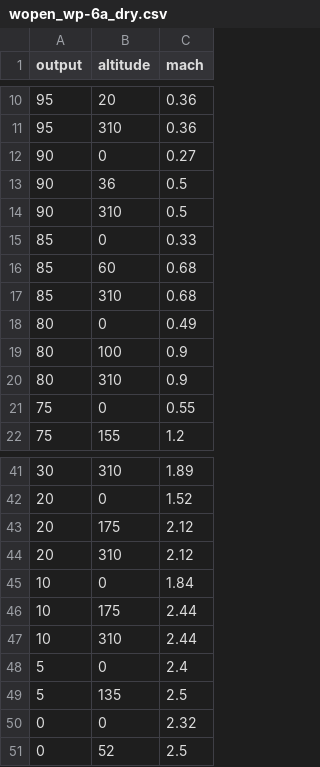
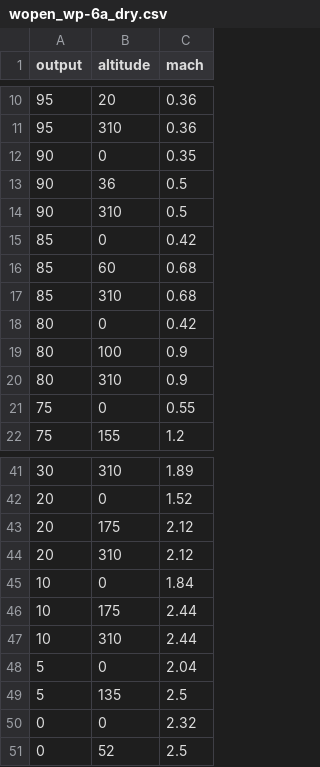
Before and after one commit to broecker/speedbop, a CSV file: adc/wopen_wp-6a_dry.csv, drawn as a sheet; only a part is shown, gaps mark what is left out.

```diff
--- a/adc/wopen_wp-6a_dry.csv
+++ b/adc/wopen_wp-6a_dry.csv
@@ -11,9 +11,9 @@ output,altitude,mach
 95,310,0.36
-90,0,0.27
+90,0,0.35
 90,36,0.5
 90,310,0.5
-85,0,0.33
+85,0,0.42
 85,60,0.68
 85,310,0.68
-80,0,0.49
+80,0,0.42
 80,100,0.9
@@ -47,3 +47,3 @@ output,altitude,mach
 10,310,2.44
-5,0,2.4
+5,0,2.04
 5,135,2.5
```
Also changed, not shown: adc/wopen_wp-6a_ab.csv, 4 other files.
